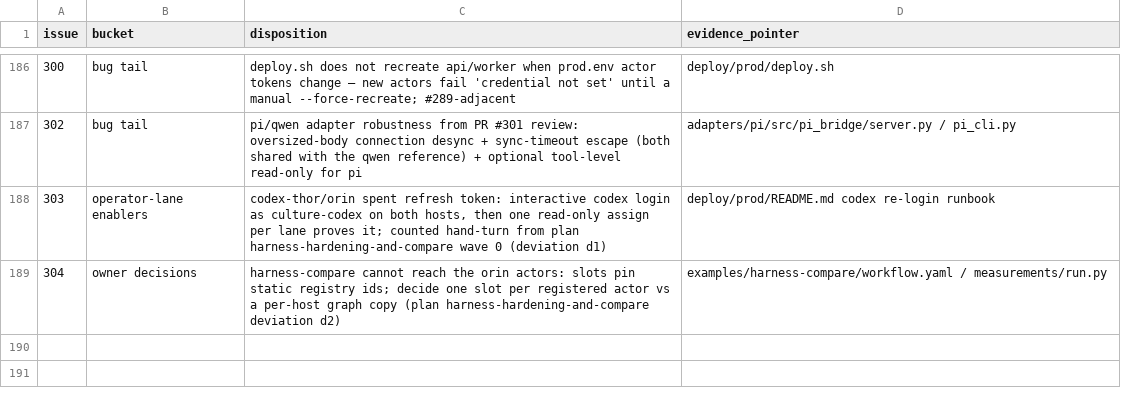
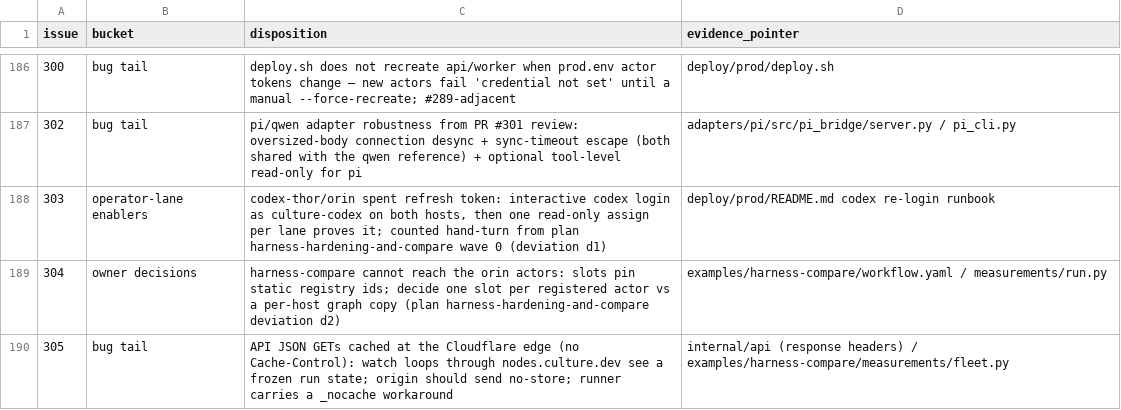
Before and after one commit to agentculture/culture-nodes, a CSV file: docs/triage/dispositions.csv, drawn as a sheet; only a part is shown, gaps mark what is left out; the diff names each change by its address in the sheet, - before the commit and + after, or states it on an @@ line.

```diff
--- a/docs/triage/dispositions.csv
+++ b/docs/triage/dispositions.csv
+row 190: 305 | bug tail | API JSON GETs cached at the Cloudflare edge (no Cache-Control): watch loops through nodes.culture.dev see a frozen run state; origin should send no-store; runner carries a _nocache workaround | internal/api (response headers) / examples/harness-compare/measurements/fleet.py
```
Also changed, not shown: docs/triage/issue-types.csv, 3 other files.
